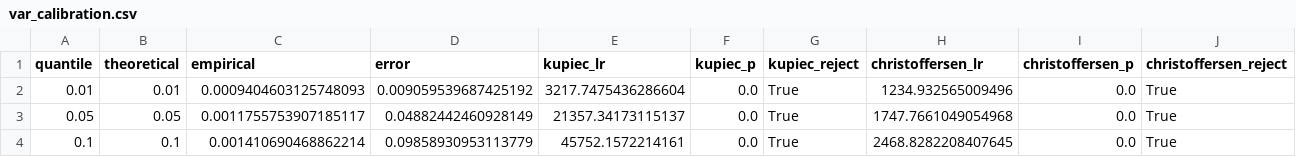
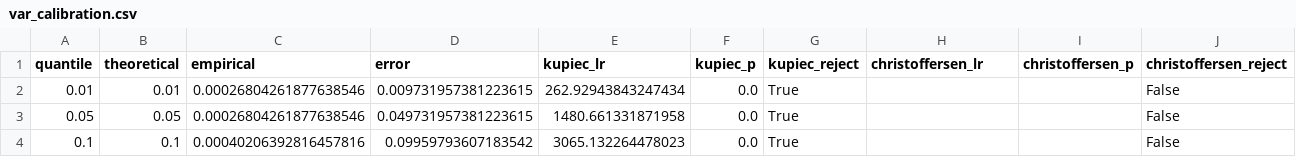
Before and after one commit to diego-azenha/TCC, a CSV file: results/evaluation/simplified_v1/metrics/var_calibration.csv, drawn as a sheet.

```diff
--- a/results/evaluation/simplified_v1/metrics/var_calibration.csv
+++ b/results/evaluation/simplified_v1/metrics/var_calibration.csv
@@ -1,4 +1,4 @@
 quantile,theoretical,empirical,error,kupiec_lr,kupiec_p,kupiec_reject,christoffersen_lr,christoffersen_p,christoffersen_reject
-0.01,0.01,0.0009404603125748093,0.009059539687425192,3217.7475436286604,0.0,True,1234.932565009496,0.0,True
-0.05,0.05,0.0011755753907185117,0.04882442460928149,21357.34173115137,0.0,True,1747.7661049054968,0.0,True
-0.1,0.1,0.001410690468862214,0.09858930953113779,45752.1572214161,0.0,True,2468.8282208407645,0.0,True
+0.01,0.01,0.00026804261877638546,0.009731957381223615,262.92943843247434,0.0,True,,,False
+0.05,0.05,0.00026804261877638546,0.049731957381223615,1480.661331871958,0.0,True,,,False
+0.1,0.1,0.00040206392816457816,0.09959793607183542,3065.132264478023,0.0,True,,,False
```
Also changed, not shown: 35 other files.
